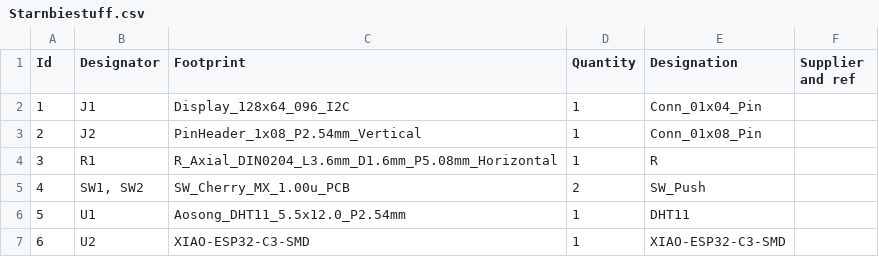
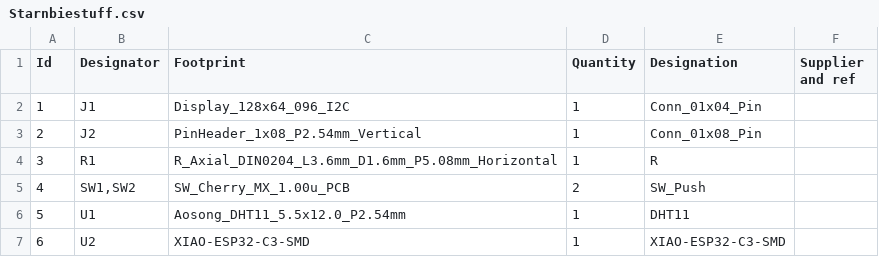
Before and after one commit to LOYERINC/Starbie_Hackclub1, a CSV file: Starnbiestuff.csv, drawn as a sheet.

Commit message:
Update Starnbiestuff.csv

```diff
--- a/Starnbiestuff.csv
+++ b/Starnbiestuff.csv
@@ -4,3 +4,3 @@
 3;"R1";"R_Axial_DIN0204_L3.6mm_D1.6mm_P5.08mm_Horizontal";1;"R";;;
-4;"SW1, SW2";"SW_Cherry_MX_1.00u_PCB";2;"SW_Push";;;
+4;"SW1,SW2";"SW_Cherry_MX_1.00u_PCB";2;"SW_Push";;;
 5;"U1";"Aosong_DHT11_5.5x12.0_P2.54mm";1;"DHT11";;;
```
